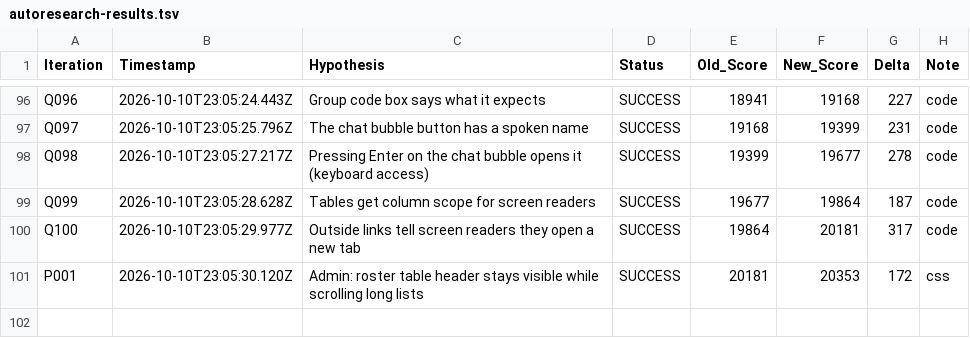
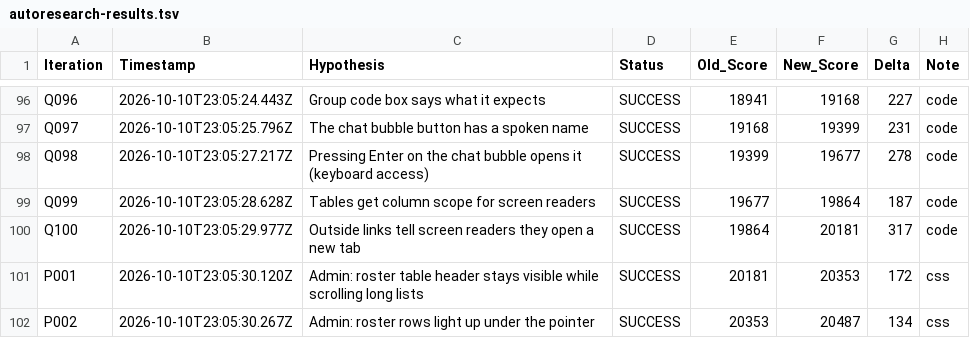
Before and after one commit to LastkingSwade/trainwithfifs-frontend, a TSV file: autoresearch-results.tsv, drawn as a sheet; only a part is shown, gaps mark what is left out.

Commit message:
perf(research-loop): P003 Admin: the row you are working in stays highlighted

```diff
--- a/autoresearch-results.tsv
+++ b/autoresearch-results.tsv
@@ -101 +101,2 @@ Q100	2026-10-10T23:05:29.977Z	Outside links tell screen readers they open a new
 P001	2026-10-10T23:05:30.120Z	Admin: roster table header stays visible while scrolling long lists	SUCCESS	20181	20353	172	css
+P002	2026-10-10T23:05:30.267Z	Admin: roster rows light up under the pointer	SUCCESS	20353	20487	134	css
```
Also changed, not shown: 1 other file.
